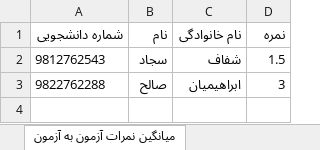
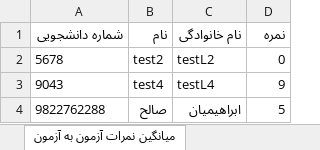
Before and after one commit to salehprg/LMS, an Excel workbook: UserGrades.xlsx, sheet میانگین نمرات آزمون به آزمون, drawn as a sheet; values as stored, in another font and other column widths than the file's, no borders; removed rows and columns are numbered as before the commit, all else as after; the diff names each change by its address in the sheet, - before the commit and + after, or states it on an @@ line.

```diff
--- a/UserGrades.xlsx (sheet میانگین نمرات آزمون به آزمون)
+++ b/UserGrades.xlsx (sheet میانگین نمرات آزمون به آزمون)
-row 2: 9812762543 | سجاد | شفاف | 1.5
+row 2: 5678 | test2 | testL2 | 0
+row 3: 9043 | test4 | testL4 | 9
-D4 (نمره): 3
+D4 (نمره): 5
```
Also changed, not shown: QuizAvgGrades.xlsx, 9 other files.
